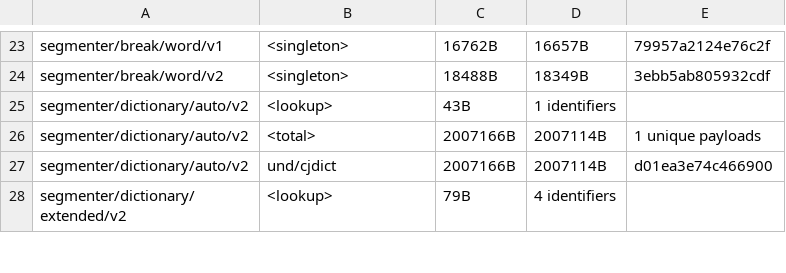
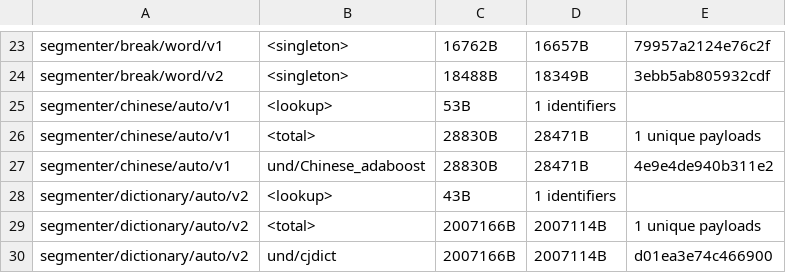
Before and after one commit to unicode-org/icu4x, a CSV file: provider/data/segmenter/fingerprints.csv, drawn as a sheet; only a part is shown, gaps mark what is left out; the shorter side is filled out with more unchanged rows; the diff names each change by its address in the sheet, - before the commit and + after, or states it on an @@ line.

```diff
--- a/provider/data/segmenter/fingerprints.csv
+++ b/provider/data/segmenter/fingerprints.csv
+row 25: segmenter/chinese/auto/v1 | <lookup> | 53B | 1 identifiers
+row 26: segmenter/chinese/auto/v1 | <total> | 28830B | 28471B | 1 unique payloads
+row 27: segmenter/chinese/auto/v1 | und/Chinese_adaboost | 28830B | 28471B | 4e9e4de940b311e2
```
Also changed, not shown: 19 other files.
